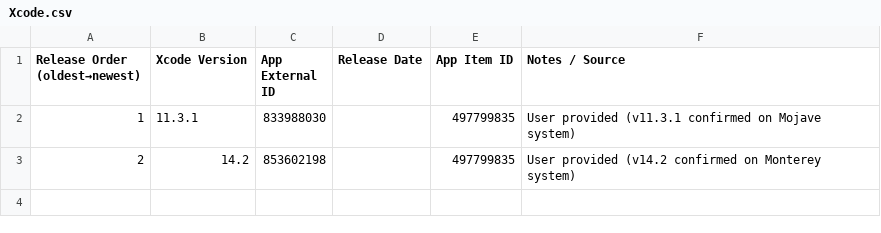
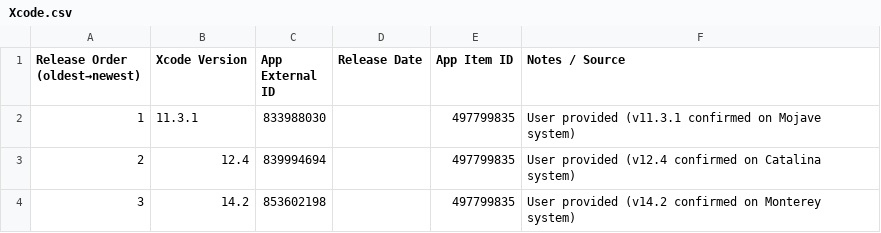
Before and after one commit to handyandy87/Pro-Apps-App-External-IDs, a CSV file: Xcode.csv, drawn as a sheet.

```diff
--- a/Xcode.csv
+++ b/Xcode.csv
@@ -2,2 +2,3 @@ Release Order (oldest→newest),Xcode Version,App External ID,Release Date,App I
 1,11.3.1,833988030,,497799835,User provided (v11.3.1 confirmed on Mojave system)
-2,14.2,853602198,,497799835,User provided (v14.2 confirmed on Monterey system)
+2,12.4,839994694,,497799835,User provided (v12.4 confirmed on Catalina system)
+3,14.2,853602198,,497799835,User provided (v14.2 confirmed on Monterey system)
```
Also changed, not shown: CotEditor.csv, GarageBand.csv, 2 other files.
